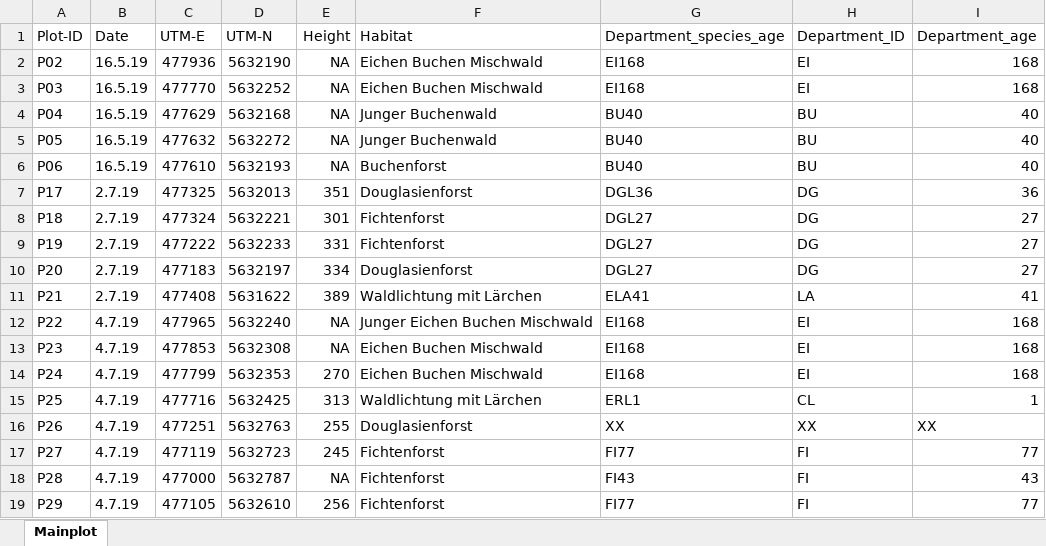
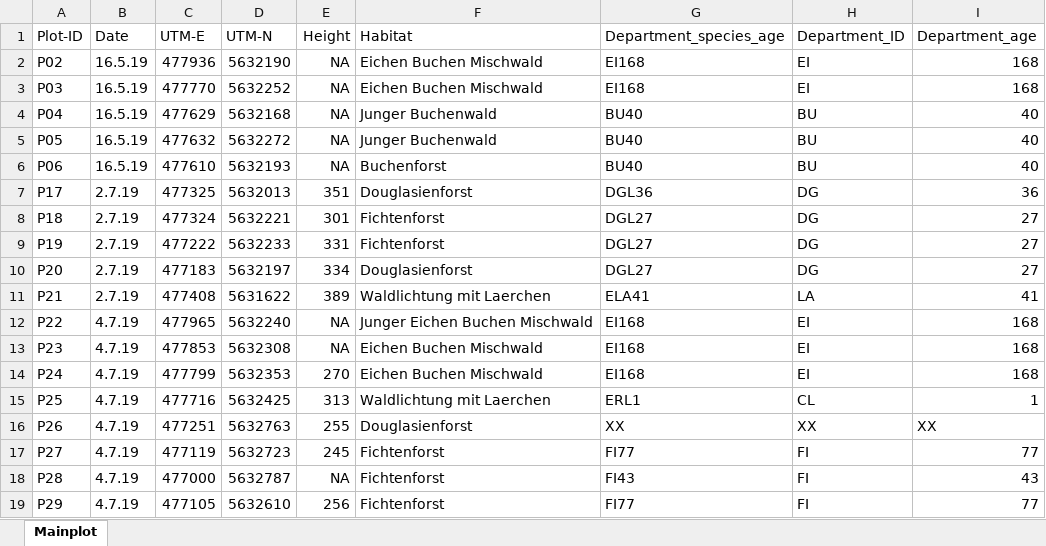
Before and after one commit to GeoMOER-Students-Space/Envimaster-BioGeo, an Excel workbook: field_data/stage_3/Mainplot.xlsx, sheet Mainplot, drawn as a sheet; values as stored, in another font and other column widths than the file's, no borders; the diff names each change by its address in the sheet, - before the commit and + after, or states it on an @@ line.

```diff
--- a/field_data/stage_3/Mainplot.xlsx (sheet Mainplot)
+++ b/field_data/stage_3/Mainplot.xlsx (sheet Mainplot)
-F11 (Habitat): Waldlichtung mit Lärchen
+F11 (Habitat): Waldlichtung mit Laerchen
-F15 (Habitat): Waldlichtung mit Lärchen
+F15 (Habitat): Waldlichtung mit Laerchen
```
Also changed, not shown: field_data/stage_3/Data_clean.xlsx, field_data/stage_3/Subplot.xlsx, 3 other files.
